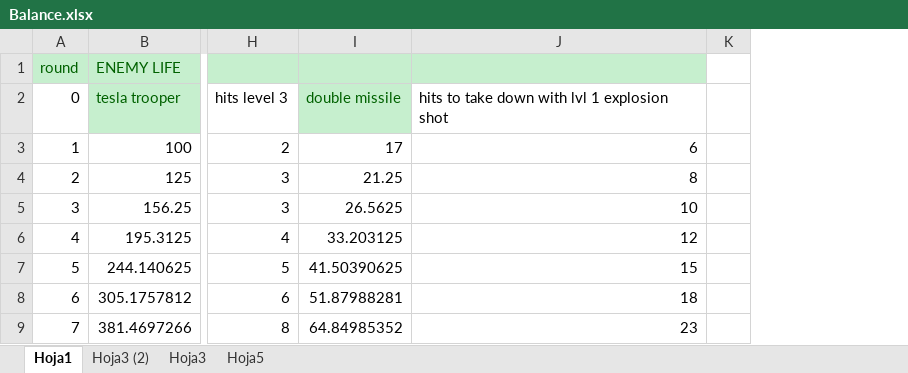
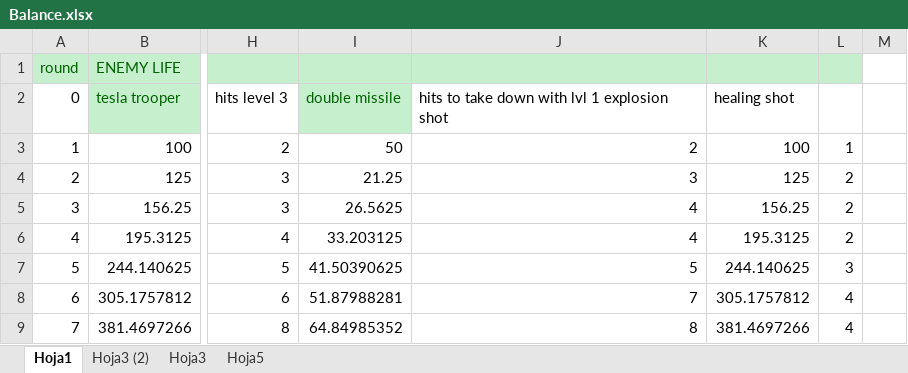
Before and after one commit to gamificalostudio/Tankerfield, an Excel workbook: docs/Balance/Balance.xlsx, sheet Hoja1, drawn as a sheet; only a part is shown, gaps mark what is left out; values as stored, in another font and other column widths than the file's, no borders; charts and pictures not drawn; removed rows and columns are numbered as before the commit, all else as after; the diff names each change by its address in the sheet, - before the commit and + after, or states it on an @@ line.

Commit message:
updating balance

```diff
--- a/docs/Balance/Balance.xlsx (sheet Hoja1)
+++ b/docs/Balance/Balance.xlsx (sheet Hoja1)
-column J, rows 2-9: hits to take down with lvl 1 explosion shot | 6 | 8 | 10 | 12 | 15 | 18 | 23
+column J, rows 2-9: hits to take down with lvl 1 explosion shot | 2 | 3 | 4 | 4 | 5 | 7 | 8
+column K, rows 2-9: healing shot | 100 | 125 | 156.25 | 195.3125 | 244.140625 | 305.1757812 | 381.4697266
+column L, rows 3-9: 1 | 2 | 2 | 2 | 3 | 4 | 4
-I3: 17
+I3: 50
```
Also changed, not shown: formulas that keep their value, charts or pictures.
